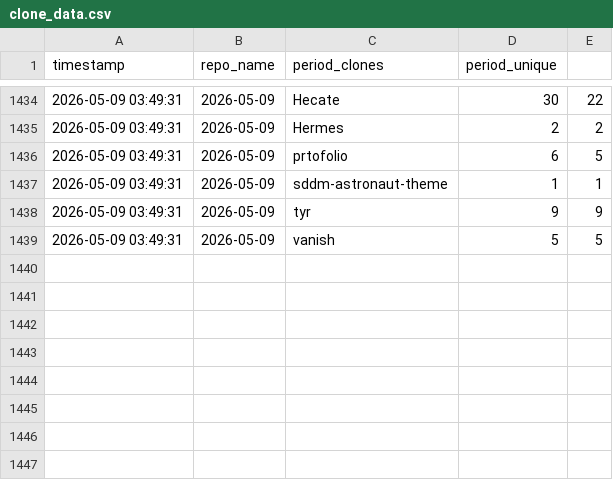
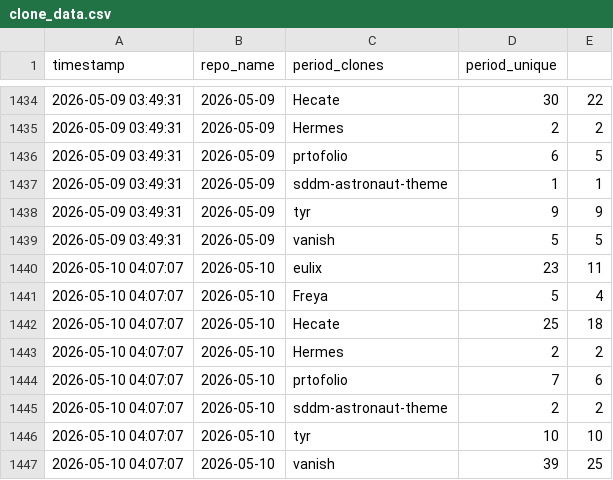
Before and after one commit to Nurysso/github-stats, a CSV file: data/clone_data.csv, drawn as a sheet; only a part is shown, gaps mark what is left out; the diff names each change by its address in the sheet, - before the commit and + after, or states it on an @@ line.

```diff
--- a/data/clone_data.csv
+++ b/data/clone_data.csv
+row 1440: 2026-05-10 04:07:07 | 2026-05-10 | eulix | 23 | 11
+row 1441: 2026-05-10 04:07:07 | 2026-05-10 | Freya | 5 | 4
+row 1442: 2026-05-10 04:07:07 | 2026-05-10 | Hecate | 25 | 18
+row 1443: 2026-05-10 04:07:07 | 2026-05-10 | Hermes | 2 | 2
+row 1444: 2026-05-10 04:07:07 | 2026-05-10 | prtofolio | 7 | 6
+row 1445: 2026-05-10 04:07:07 | 2026-05-10 | sddm-astronaut-theme | 2 | 2
+row 1446: 2026-05-10 04:07:07 | 2026-05-10 | tyr | 10 | 10
+row 1447: 2026-05-10 04:07:07 | 2026-05-10 | vanish | 39 | 25
```
Also changed, not shown: 2 other files.
